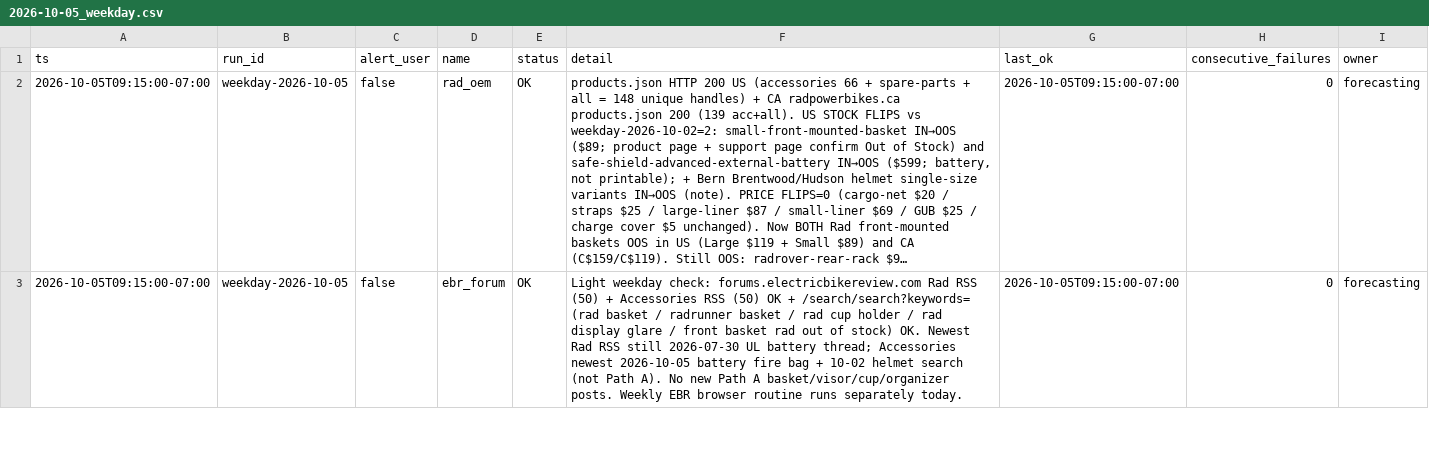
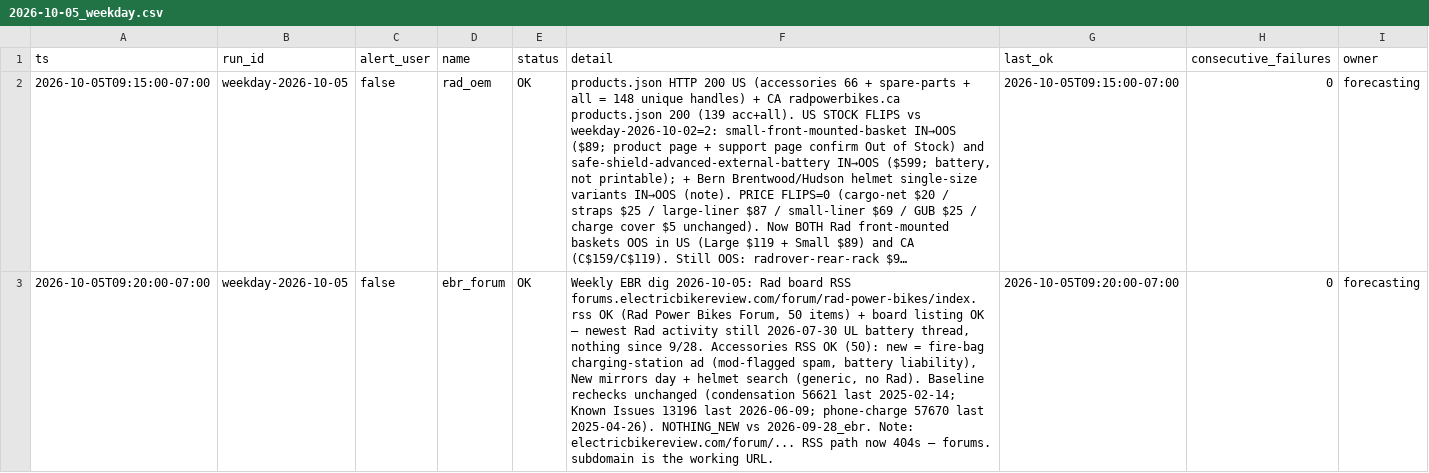
Before and after one commit to nocoffee4u/demand-monitor, a CSV file: data/source_health/2026-10-05_weekday.csv, drawn as a sheet; only a part is shown; long unchanged cells end in …; the diff covers the shown part only; the diff names each change by its address in the sheet, - before the commit and + after, or states it on an @@ line.

Commit message:
weekly EBR 2026-10-05: NOTHING_NEW themes + patch ebr_forum/electric_bike_report into weekday-2026-10-05 health

```diff
--- a/data/source_health/2026-10-05_weekday.csv
+++ b/data/source_health/2026-10-05_weekday.csv
-A3 (ts): 2026-10-05T09:15:00-07:00
+A3 (ts): 2026-10-05T09:20:00-07:00
-F3 (detail): Light weekday check: forums.electricbikereview.com Rad RSS (50) + Accessories RSS (50) OK + /search/search?keywords= (rad basket / radrunner basket / rad cup holder / rad display glare / front basket rad out of stock) OK. Newest Rad RSS still 2026-07-30 UL battery thread; Accessories newest 2026-10-05 battery fire bag + 10-02 helmet search (not Path A). No new Path A basket/visor/cup/organizer posts. Weekly EBR browser routine runs separately today.
+F3 (detail): Weekly EBR dig 2026-10-05: Rad board RSS forums.electricbikereview.com/forum/rad-power-bikes/index.rss OK (Rad Power Bikes Forum, 50 items) + board listing OK — newest Rad activity still 2026-07-30 UL battery thread, nothing since 9/28. Accessories RSS OK (50): new = fire-bag charging-station ad (mod-flagged spam, battery liability), New mirrors day + helmet search (generic, no Rad). Baseline rechecks unchanged (condensation 56621 last 2025-02-14; Known Issues 13196 last 2026-06-09; phone-charge 57670 last 2025-04-26). NOTHING_NEW vs 2026-09-28_ebr. Note: electricbikereview.com/forum/... RSS path now 404s — forums. subdomain is the working URL.
-G3 (last_ok): 2026-10-05T09:15:00-07:00
+G3 (last_ok): 2026-10-05T09:20:00-07:00
```
Also changed, not shown: 7 edited cells elsewhere in this file, 3 other files.
